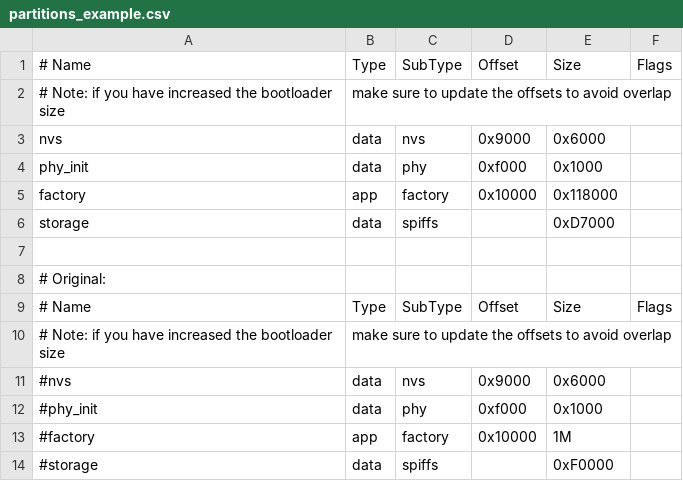
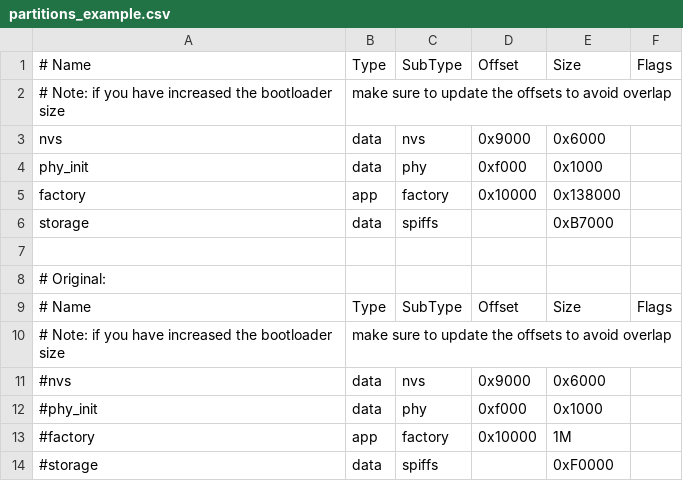
Before and after one commit to jannejki/esp-watt-master, a CSV file: partitions_example.csv, drawn as a sheet.

```diff
--- a/partitions_example.csv
+++ b/partitions_example.csv
@@ -4,4 +4,4 @@ nvs,      data, nvs,     0x9000,  0x6000,
 phy_init, data, phy,     0xf000,  0x1000,
-factory,  app,  factory, 0x10000, 0x118000,
-storage,  data, spiffs,  ,        0xD7000,
+factory,  app,  factory, 0x10000, 0x138000,
+storage,  data, spiffs,  ,        0xB7000,
 
```
Also changed, not shown: 11 other files.
